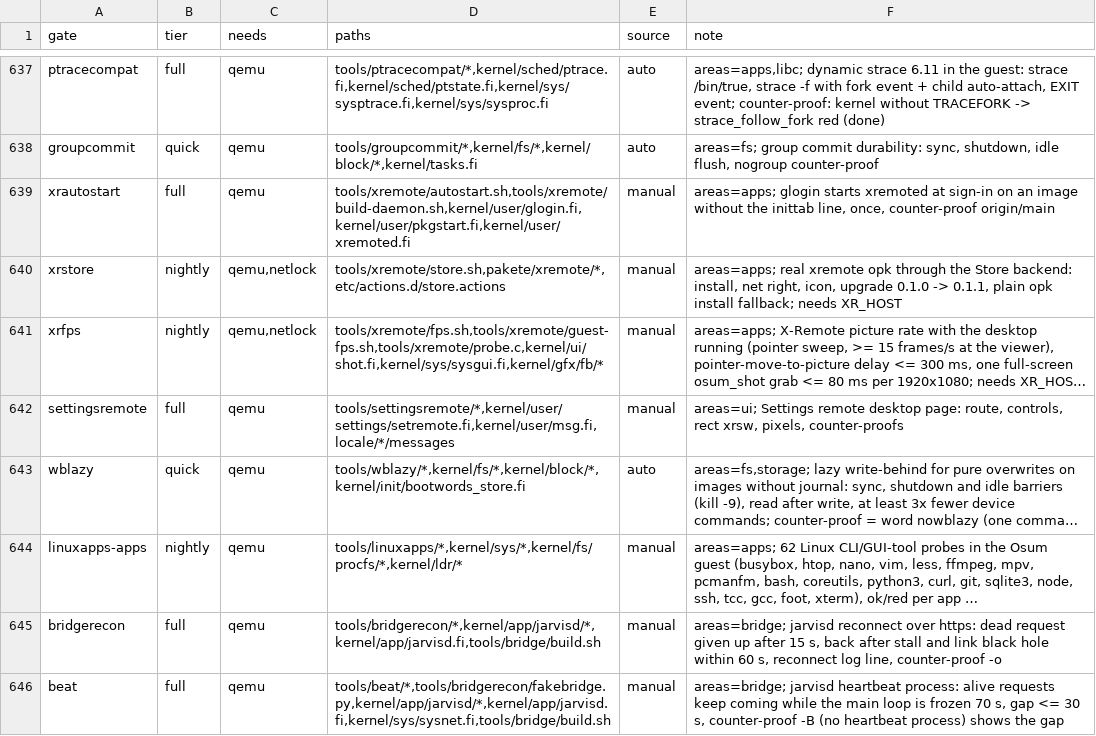
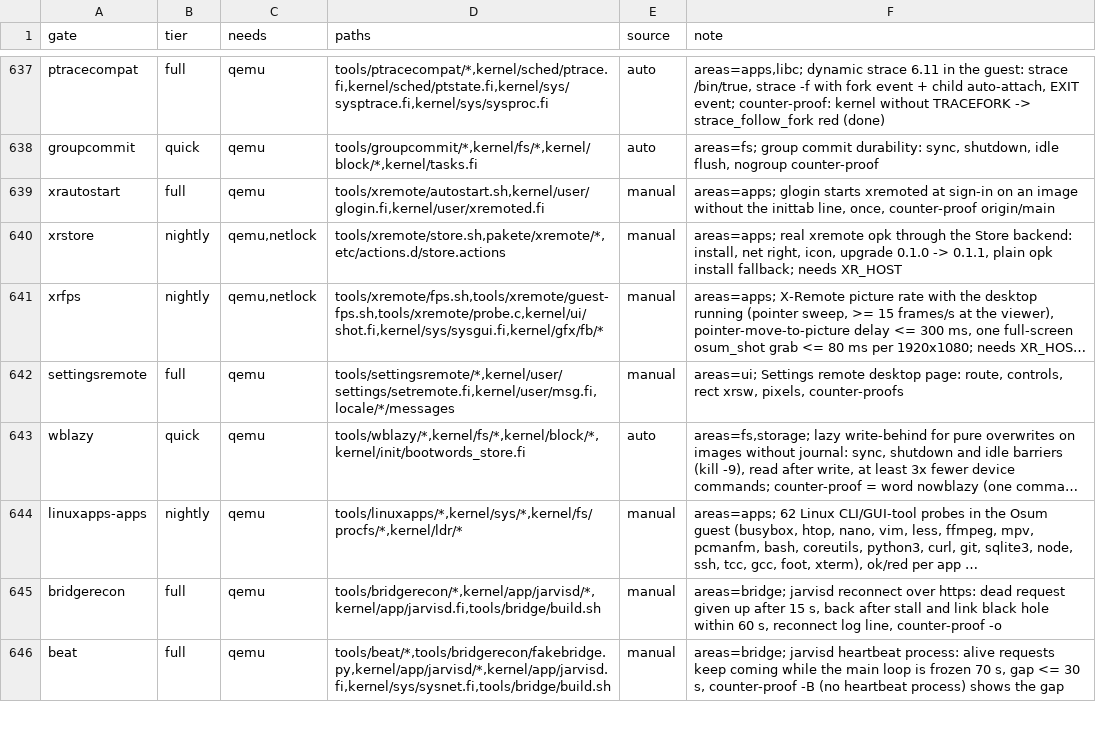
Before and after one commit to Flei-123/Osum, a TSV file: tools/qa/gates.tsv, drawn as a sheet; only a part is shown, gaps mark what is left out; long unchanged cells end in ….

Commit message:
xremote: the package starts its daemon through the bundle INITTAB (no glogin special case, no base /bin/xremoted); initsvc gate

```diff
--- a/tools/qa/gates.tsv
+++ b/tools/qa/gates.tsv
@@ -638,3 +638,3 @@ ptracecompat	full	qemu	tools/ptracecompat/*,kernel/sched/ptrace.fi,kernel/sched/
 groupcommit	quick	qemu	tools/groupcommit/*,kernel/fs/*,kernel/block/*,kernel/tasks.fi	auto	areas=fs; group commit durability: sync, shutdown, idle flush, nogroup counter-proof
-xrautostart	full	qemu	tools/xremote/autostart.sh,tools/xremote/build-daemon.sh,kernel/user/glogin.fi,kernel/user/pkgstart.fi,kernel/user/xremoted.fi	manual	areas=apps; glogin starts xremoted at sign-in on an image without the inittab line, once, counter-proof origin/main
+xrautostart	full	qemu	tools/xremote/autostart.sh,kernel/user/glogin.fi,kernel/user/xremoted.fi	manual	areas=apps; glogin starts xremoted at sign-in on an image without the inittab line, once, counter-proof origin/main
 xrstore	nightly	qemu,netlock	tools/xremote/store.sh,pakete/xremote/*,etc/actions.d/store.actions	manual	areas=apps; real xremote opk through the Store backend: install, net right, icon, upgrade 0.1.0 -> 0.1.1, plain opk install fallback; needs XR_HOST
```
Also changed, not shown: 15 other files.
